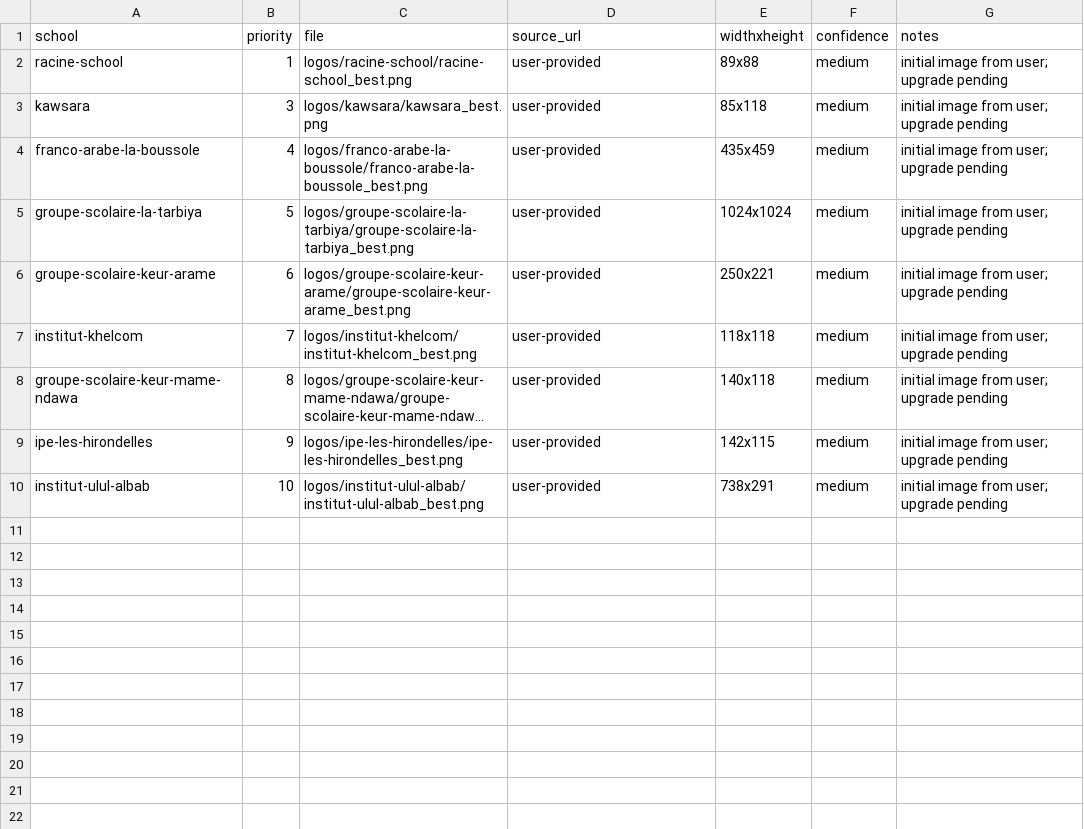
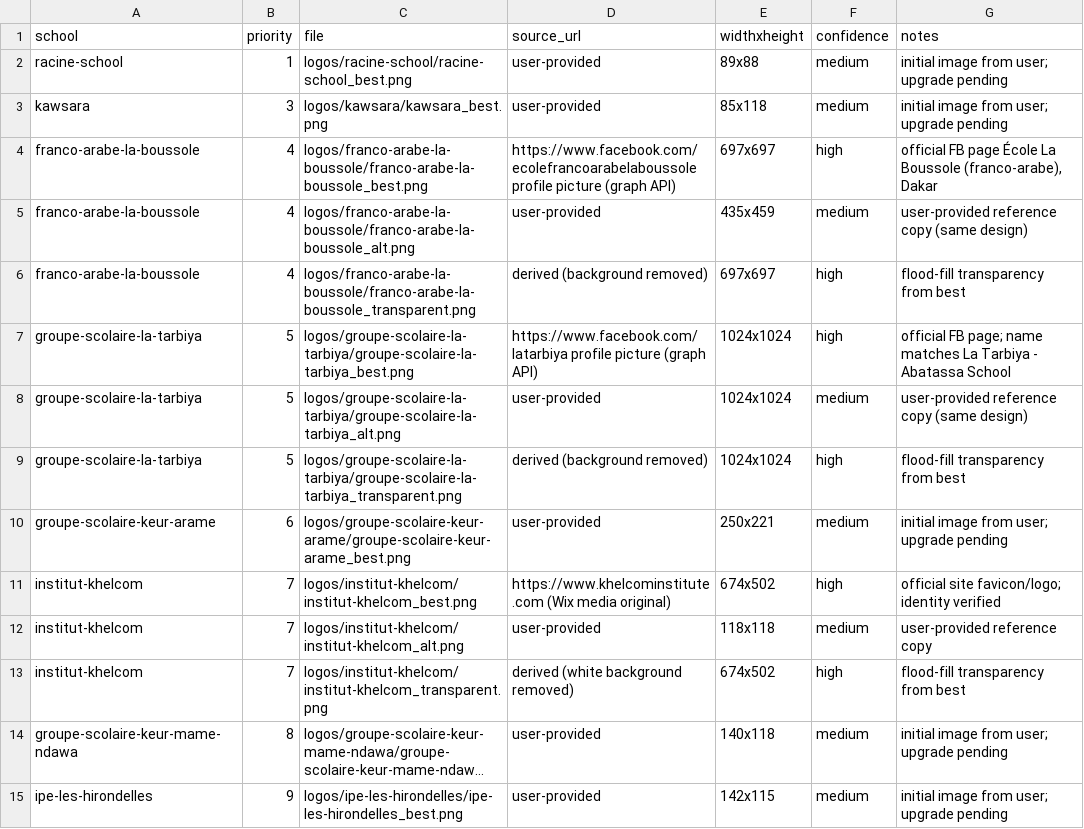
Before and after one commit to PapeSeydou/athena-school-logos, a CSV file: sources.csv, drawn as a sheet; only a part is shown; the shorter side is filled out with more unchanged rows; long unchanged cells end in …; addresses are those after the commit; the diff names each change by its address in the sheet, - before the commit and + after, or states it on an @@ line.

Commit message:
institut-khelcom: upgrade to verified official logo + transparent version
Co-authored-by: CommandCodeBot <noreply@commandcode.ai>

```diff
--- a/sources.csv
+++ b/sources.csv
-D4 (source_url): user-provided
+D4 (source_url): https://www.facebook.com/ecolefrancoarabelaboussole profile picture (graph API)
-E4 (widthxheight): 435x459
+E4 (widthxheight): 697x697
-F4 (confidence): medium
+F4 (confidence): high
-G4 (notes): initial image from user; upgrade pending
+G4 (notes): official FB page École La Boussole (franco-arabe), Dakar
+row 5: franco-arabe-la-boussole | 4 | logos/franco-arabe-la-boussole/franco-arabe-la-boussole_alt.png | user-provided | 435x459 | medium | user-provided reference copy (same design)
+row 6: franco-arabe-la-boussole | 4 | logos/franco-arabe-la-boussole/franco-arabe-la-boussole_transparent.png | derived (background removed) | 697x697 | high | flood-fill transparency from best
-D7 (source_url): user-provided
+D7 (source_url): https://www.facebook.com/latarbiya profile picture (graph API)
-F7 (confidence): medium
+F7 (confidence): high
-G7 (notes): initial image from user; upgrade pending
+G7 (notes): official FB page; name matches La Tarbiya - Abatassa School
+row 8: groupe-scolaire-la-tarbiya | 5 | logos/groupe-scolaire-la-tarbiya/groupe-scolaire-la-tarbiya_alt.png | user-provided | 1024x1024 | medium | user-provided reference copy (same design)
+row 9: groupe-scolaire-la-tarbiya | 5 | logos/groupe-scolaire-la-tarbiya/groupe-scolaire-la-tarbiya_transparent.png | derived (background removed) | 1024x1024 | high | flood-fill transparency from best
-D11 (source_url): user-provided
+D11 (source_url): https://www.khelcominstitute.com (Wix media original)
-E11 (widthxheight): 118x118
+E11 (widthxheight): 674x502
-F11 (confidence): medium
+F11 (confidence): high
-G11 (notes): initial image from user; upgrade pending
+G11 (notes): official site favicon/logo; identity verified
+row 12: institut-khelcom | 7 | logos/institut-khelcom/institut-khelcom_alt.png | user-provided | 118x118 | medium | user-provided reference copy
+row 13: institut-khelcom | 7 | logos/institut-khelcom/institut-khelcom_transparent.png | derived (white background removed) | 674x502 | high | flood-fill transparency from best
```
Also changed, not shown: 4 other files.
